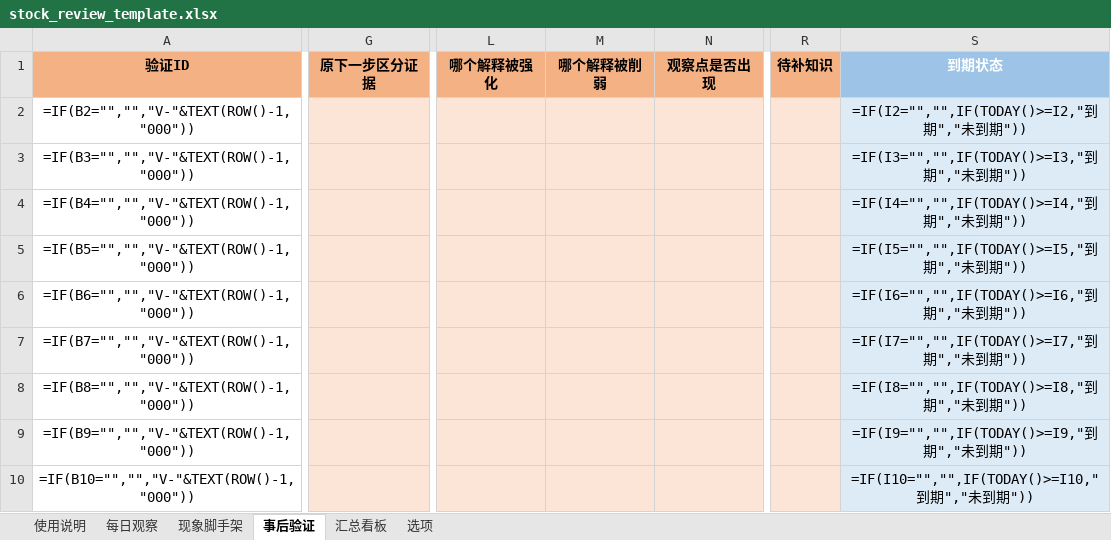
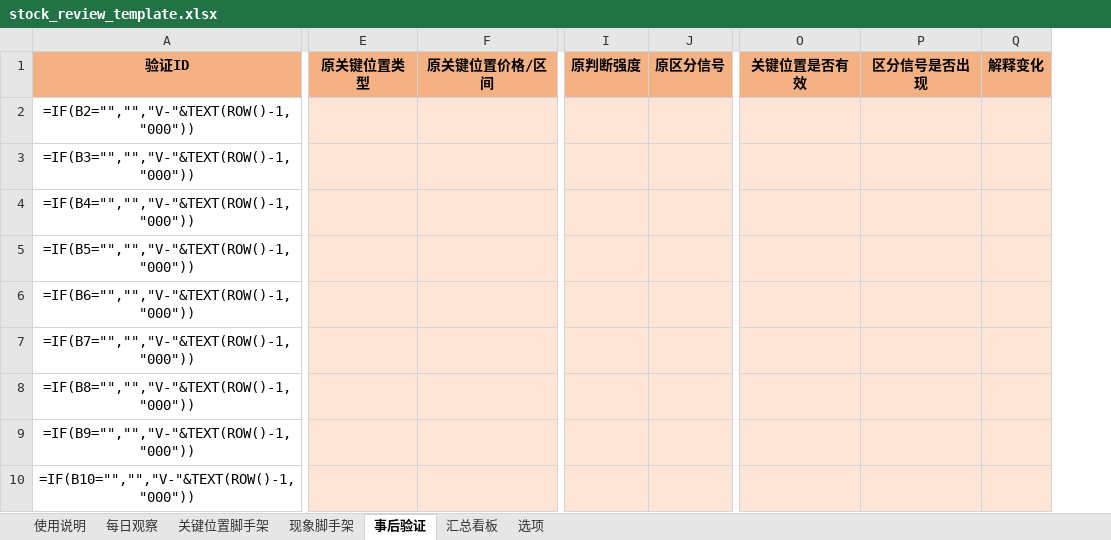
Before and after one commit to yooner/learn_socks, an Excel workbook: stock_review_template.xlsx, sheet 事后验证, drawn as a sheet; only a part is shown, gaps mark what is left out; values as stored, in another font and other column widths than the file's, no borders; formulas without a stored value are shown as written; conditional formats not drawn; removed rows and columns are numbered as before the commit, all else as after; the diff covers the shown part only; the diff names each change by its address in the sheet, - before the commit and + after, or states it on an @@ line.

```diff
--- a/stock_review_template.xlsx (sheet 事后验证)
+++ b/stock_review_template.xlsx (sheet 事后验证)
+sheet tab: 关键位置脚手架
+column E, row 1: 原关键位置类型
+column F, row 1: 原关键位置价格/区间
-column G, row 1: 原下一步区分证据
+column I, row 1: 原判断强度
+column J, row 1: 原区分信号
-column L, row 1: 哪个解释被强化
-column M, row 1: 哪个解释被削弱
-column N, row 1: 观察点是否出现
+column O, row 1: 关键位置是否有效
+column P, row 1: 区分信号是否出现
+column Q, row 1: 解释变化
-column R, row 1: 待补知识
-column S, rows 1-10: 到期状态 | =IF(I2="","",IF(TODAY()>=I2,"到期","未到期")) | =IF(I3="","",IF(TODAY()>=I3,"到期","未到期")) | =IF(I4="","",IF(TODAY()>=I4,"到期","未到期")) | =IF(I5="","",IF(TODAY()>=I5,"到期","未到期")) | =IF(I6="","",IF(TODAY()>=I6,"到期","未到期")) | =IF(I7="","",IF(TODAY()>=I7,"到期","未到期")) | =IF(I8="","",IF(TODAY()>=I8,"到期","未到期")) | =IF(I9="","",IF(TODAY()>=I9,"到期","未到期")) | =IF(I10="","",IF(TODAY()>=I10,"到期","未到期"))
```
Also changed, not shown: 2 added columns elsewhere in this sheet, sheet 每日观察, sheet 现象脚手架, sheet 选项, sheet 汇总看板, sheet 使用说明.
